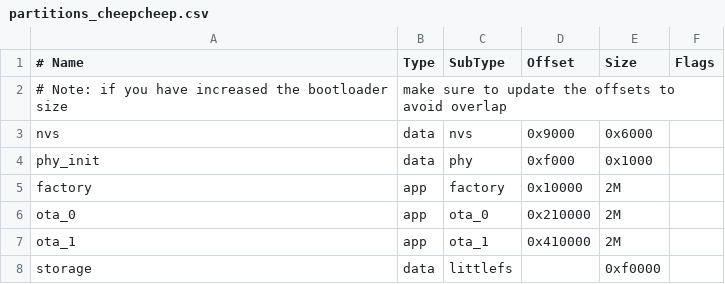
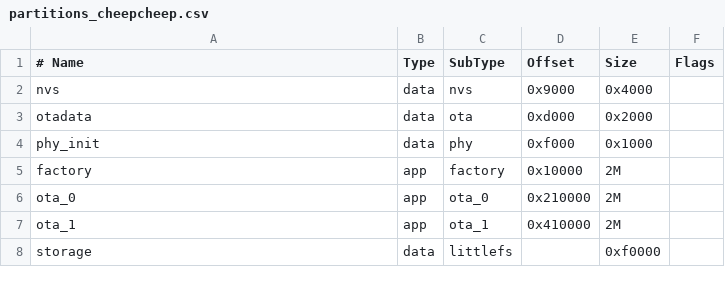
Before and after one commit to sokrasins/make, a CSV file: cheepcheep/partitions_cheepcheep.csv, drawn as a sheet.

```diff
--- a/cheepcheep/partitions_cheepcheep.csv
+++ b/cheepcheep/partitions_cheepcheep.csv
@@ -1,4 +1,4 @@
 # Name,   Type, SubType, Offset,  Size, Flags
-# Note: if you have increased the bootloader size, make sure to update the offsets to avoid overlap
-nvs,      data, nvs,     0x9000,   0x6000,
+nvs,      data, nvs,     0x9000,   0x4000,
+otadata,  data, ota,     0xd000,   0x2000,
 phy_init, data, phy,     0xf000,   0x1000,
```
Also changed, not shown: 6 other files.
